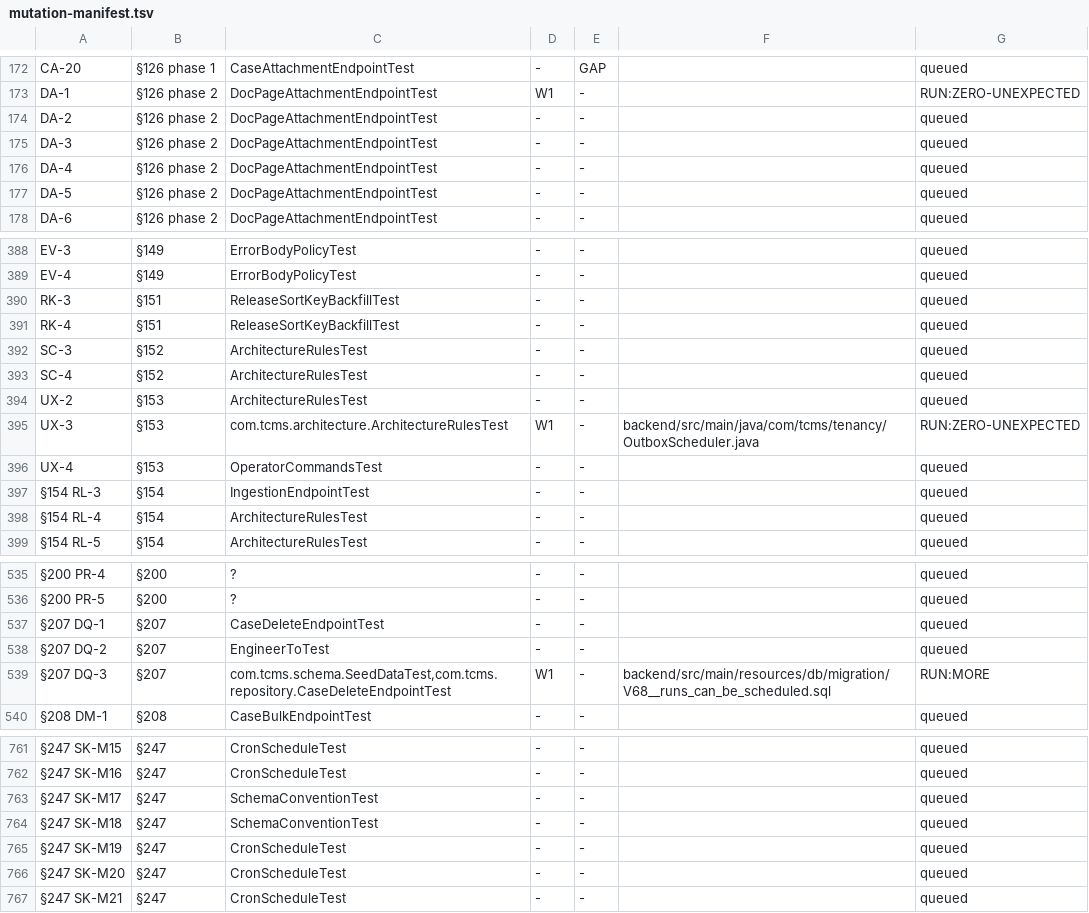
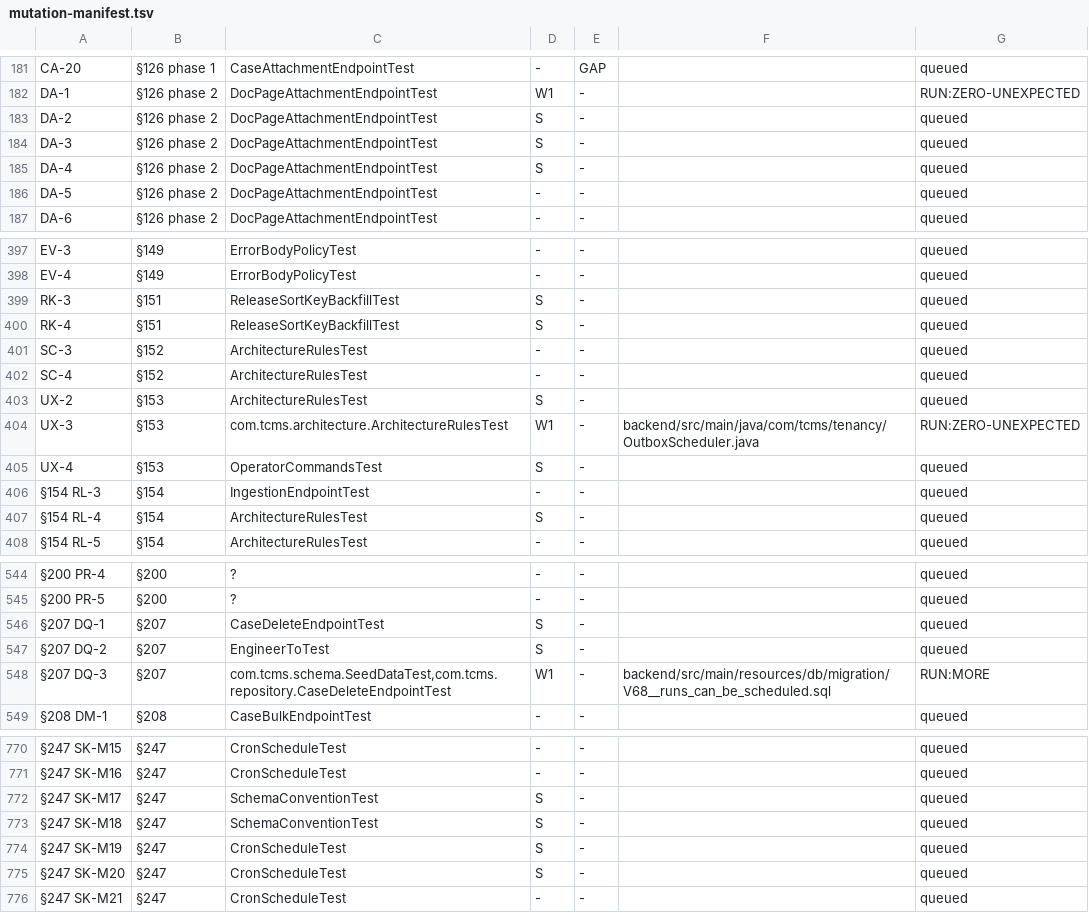
Before and after one commit to akotrulev/tcms, a TSV file: docs/verification/mutation-manifest.tsv, drawn as a sheet; only a part is shown, gaps mark what is left out; addresses are those after the commit; the diff covers the shown part only; the diff names each change by its address in the sheet, - before the commit and + after, or states it on an @@ line.

```diff
--- a/docs/verification/mutation-manifest.tsv
+++ b/docs/verification/mutation-manifest.tsv
-D183:D185: -
+D183:D185: S
-D399:D400: -
+D399:D400: S
-D403: -
+D403: S
-D405: -
+D405: S
-D407: -
+D407: S
-D546:D547: -
+D546:D547: S
-D772:D775: -
+D772:D775: S
```
Also changed, not shown: 9 added rows and 61 edited cells elsewhere in this file.
